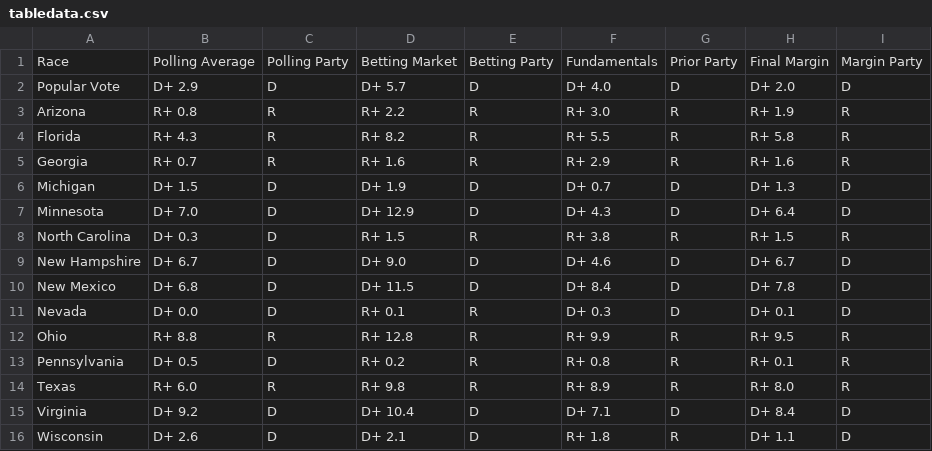
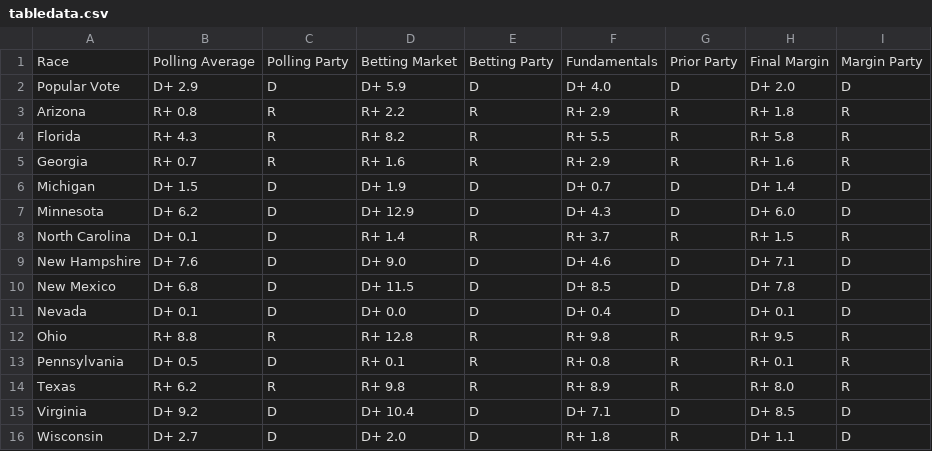
Before and after one commit to TheBreakdownPoint/Election-Prediction-2024, a CSV file: tabledata.csv, drawn as a sheet.

```diff
--- a/tabledata.csv
+++ b/tabledata.csv
@@ -1,16 +1,16 @@
 Race,Polling Average,Polling Party,Betting Market,Betting Party,Fundamentals,Prior Party,Final Margin,Margin Party
-Popular Vote,D+ 2.9,D,D+ 5.7,D,D+ 4.0,D,D+ 2.0,D
-Arizona,R+ 0.8,R,R+ 2.2,R,R+ 3.0,R,R+ 1.9,R
+Popular Vote,D+ 2.9,D,D+ 5.9,D,D+ 4.0,D,D+ 2.0,D
+Arizona,R+ 0.8,R,R+ 2.2,R,R+ 2.9,R,R+ 1.8,R
 Florida,R+ 4.3,R,R+ 8.2,R,R+ 5.5,R,R+ 5.8,R
 Georgia,R+ 0.7,R,R+ 1.6,R,R+ 2.9,R,R+ 1.6,R
-Michigan,D+ 1.5,D,D+ 1.9,D,D+ 0.7,D,D+ 1.3,D
-Minnesota,D+ 7.0,D,D+ 12.9,D,D+ 4.3,D,D+ 6.4,D
-North Carolina,D+ 0.3,D,R+ 1.5,R,R+ 3.8,R,R+ 1.5,R
-New Hampshire,D+ 6.7,D,D+ 9.0,D,D+ 4.6,D,D+ 6.7,D
-New Mexico,D+ 6.8,D,D+ 11.5,D,D+ 8.4,D,D+ 7.8,D
-Nevada,D+ 0.0,D,R+ 0.1,R,D+ 0.3,D,D+ 0.1,D
-Ohio,R+ 8.8,R,R+ 12.8,R,R+ 9.9,R,R+ 9.5,R
-Pennsylvania,D+ 0.5,D,R+ 0.2,R,R+ 0.8,R,R+ 0.1,R
-Texas,R+ 6.0,R,R+ 9.8,R,R+ 8.9,R,R+ 8.0,R
-Virginia,D+ 9.2,D,D+ 10.4,D,D+ 7.1,D,D+ 8.4,D
-Wisconsin,D+ 2.6,D,D+ 2.1,D,R+ 1.8,R,D+ 1.1,D
+Michigan,D+ 1.5,D,D+ 1.9,D,D+ 0.7,D,D+ 1.4,D
+Minnesota,D+ 6.2,D,D+ 12.9,D,D+ 4.3,D,D+ 6.0,D
+North Carolina,D+ 0.1,D,R+ 1.4,R,R+ 3.7,R,R+ 1.5,R
+New Hampshire,D+ 7.6,D,D+ 9.0,D,D+ 4.6,D,D+ 7.1,D
+New Mexico,D+ 6.8,D,D+ 11.5,D,D+ 8.5,D,D+ 7.8,D
+Nevada,D+ 0.1,D,D+ 0.0,D,D+ 0.4,D,D+ 0.1,D
+Ohio,R+ 8.8,R,R+ 12.8,R,R+ 9.8,R,R+ 9.5,R
+Pennsylvania,D+ 0.5,D,R+ 0.1,R,R+ 0.8,R,R+ 0.1,R
+Texas,R+ 6.2,R,R+ 9.8,R,R+ 8.9,R,R+ 8.0,R
+Virginia,D+ 9.2,D,D+ 10.4,D,D+ 7.1,D,D+ 8.5,D
+Wisconsin,D+ 2.7,D,D+ 2.0,D,R+ 1.8,R,D+ 1.1,D
```
Also changed, not shown: electoralmap.csv, outcomes.csv, 3 other files.
